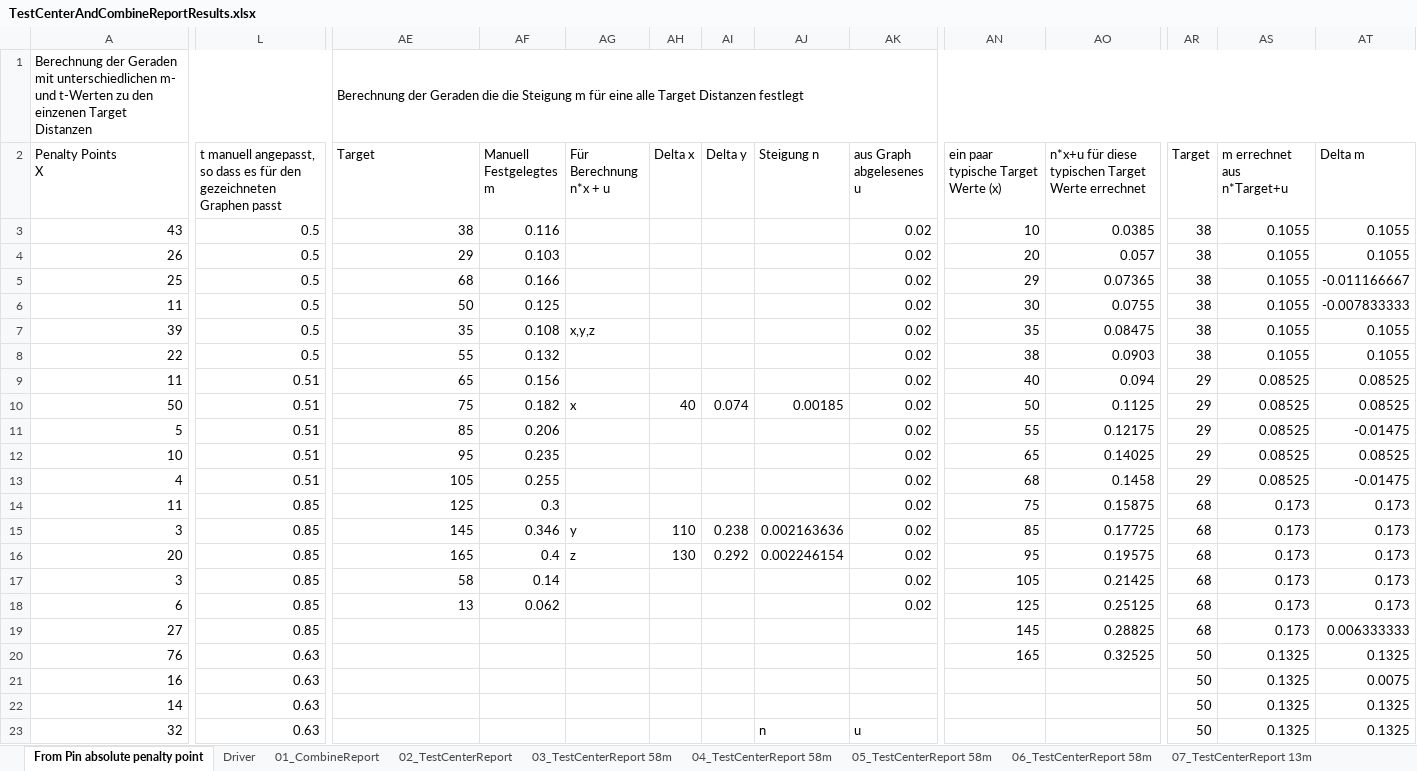
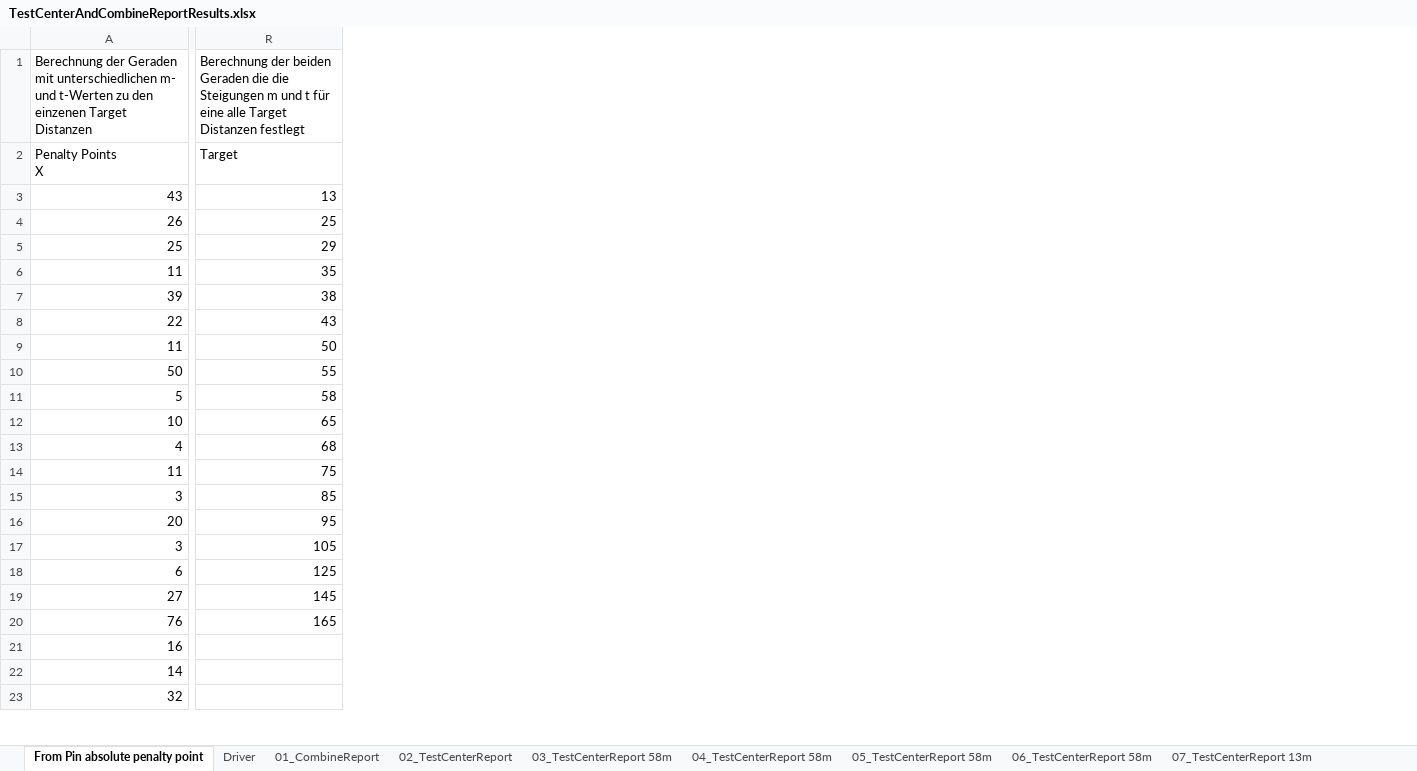
Before and after one commit to christianrehn/CombineTest, an Excel workbook: TrackmanData/TestCenterAndCombineReportResults.xlsx, sheet From Pin absolute penalty point, drawn as a sheet; only a part is shown, gaps mark what is left out; values as stored, in another font and other column widths than the file's, no cell formats; charts and pictures and conditional formats not drawn; removed rows and columns are numbered as before the commit, all else as after; the diff covers the shown part only; the diff names each change by its address in the sheet, - before the commit and + after, or states it on an @@ line.

```diff
--- a/TrackmanData/TestCenterAndCombineReportResults.xlsx (sheet From Pin absolute penalty point)
+++ b/TrackmanData/TestCenterAndCombineReportResults.xlsx (sheet From Pin absolute penalty point)
-column L, rows 2-23: t manuell angepasst, so dass es für den gezeichneten Graphen passt | 0.5 | 0.5 | 0.5 | 0.5 | 0.5 | 0.5 | 0.51 | 0.51 | 0.51 | 0.51 | 0.51 | 0.85 | 0.85 | 0.85 | 0.85 | 0.85 | 0.85 | 0.63 | 0.63 | 0.63 | 0.63
-column AF (Manuell Festgelegtes m), rows 3-18: 0.116 | 0.103 | 0.166 | 0.125 | 0.108 | 0.132 | 0.156 | 0.182 | 0.206 | 0.235 | 0.255 | 0.3 | 0.346 | 0.4 | 0.14 | 0.062
-column AG (Für Berechnung n*x + u), rows 7-16: x,y,z |  |  | x |  |  |  |  | y | z
-column AH (Delta x), rows 10-16: 40 |  |  |  |  | 110 | 130
-column AI (Delta y), rows 10-16: 0.074 |  |  |  |  | 0.238 | 0.292
-column AJ (Steigung n), rows 10-23: 0.00185 |  |  |  |  | 0.002163636 | 0.002246154 |  |  |  |  |  |  | n
-column AK (aus Graph abgelesenes u), rows 3-23: 0.02 | 0.02 | 0.02 | 0.02 | 0.02 | 0.02 | 0.02 | 0.02 | 0.02 | 0.02 | 0.02 | 0.02 | 0.02 | 0.02 | 0.02 | 0.02 |  |  |  |  | u
-column AN, rows 2-20: ein paar typische Target Werte (x) | 10 | 20 | 29 | 30 | 35 | 38 | 40 | 50 | 55 | 65 | 68 | 75 | 85 | 95 | 105 | 125 | 145 | 165
-column AO, rows 2-20: n*x+u für diese typischen Target Werte errechnet | 0.0385 | 0.057 | 0.07365 | 0.0755 | 0.08475 | 0.0903 | 0.094 | 0.1125 | 0.12175 | 0.14025 | 0.1458 | 0.15875 | 0.17725 | 0.19575 | 0.21425 | 0.25125 | 0.28825 | 0.32525
-column AR (Target), rows 3-23: 38 | 38 | 38 | 38 | 38 | 38 | 29 | 29 | 29 | 29 | 29 | 68 | 68 | 68 | 68 | 68 | 68 | 50 | 50 | 50 | 50
-column AS (m errechnet aus n*Target+u), rows 3-23: 0.1055 | 0.1055 | 0.1055 | 0.1055 | 0.1055 | 0.1055 | 0.08525 | 0.08525 | 0.08525 | 0.08525 | 0.08525 | 0.173 | 0.173 | 0.173 | 0.173 | 0.173 | 0.173 | 0.1325 | 0.1325 | 0.1325 | 0.1325
-column AT (Delta m), rows 3-23: 0.1055 | 0.1055 | -0.011166667 | -0.007833333 | 0.1055 | 0.1055 | 0.08525 | 0.08525 | -0.01475 | 0.08525 | -0.01475 | 0.173 | 0.173 | 0.173 | 0.173 | 0.173 | 0.006333333 | 0.1325 | 0.0075 | 0.1325 | 0.1325
-A1:Q1 merged
-R1 (Target): Berechnung der Geraden die die Steigung m für eine…
+R1 (Target): Berechnung der beiden Geraden die die Steigungen m und t für eine…
-AE1:AT1 merged
-R3 (Target): 38
+R3 (Target): 13
-R4 (Target): 29
+R4 (Target): 25
-R5 (Target): 68
+R5 (Target): 29
-R6 (Target): 50
+R6 (Target): 35
-R7 (Target): 35
+R7 (Target): 38
-R8 (Target): 55
+R8 (Target): 43
-R9 (Target): 65
+R9 (Target): 50
-R10 (Target): 75
+R10 (Target): 55
-R11 (Target): 85
+R11 (Target): 58
-R12 (Target): 95
+R12 (Target): 65
-R13 (Target): 105
+R13 (Target): 68
-R14 (Target): 125
+R14 (Target): 75
-R15 (Target): 145
+R15 (Target): 85
-R16 (Target): 165
+R16 (Target): 95
-R17 (Target): 58
+R17 (Target): 105
-R18 (Target): 13
+R18 (Target): 125
-R19 (Target): (empty)
+R19 (Target): 145
-R20 (Target): (empty)
+R20 (Target): 165
```
Also changed, not shown: 20 added rows, 3 added columns, 44 removed columns and 253 edited cells elsewhere in this sheet, sheet Driver, cell formats, formulas that keep their value, charts or pictures, 1 other file.
